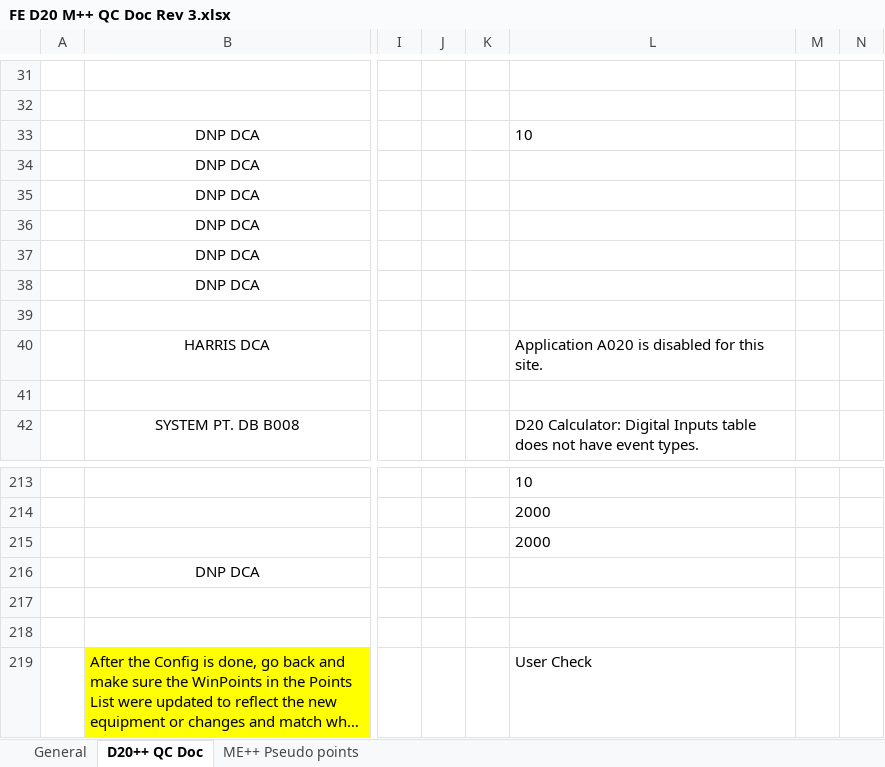
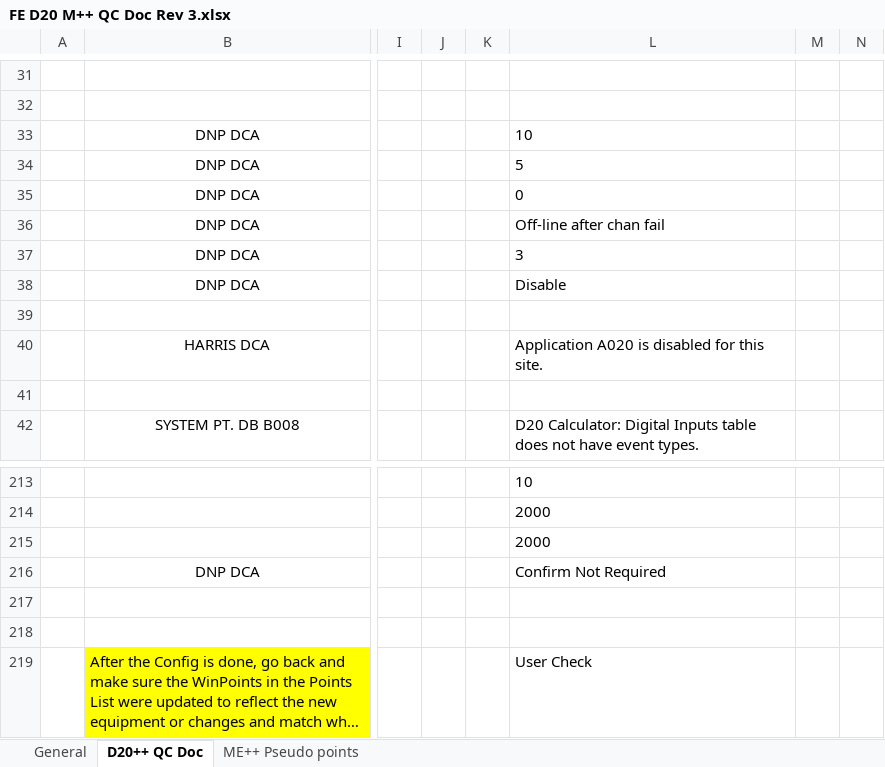
Before and after one commit to mac3ksu/FE-D20_Checker, an Excel workbook: Example D20 XML/D20M++/FE D20 M++ QC Doc Rev 3.xlsx, sheet D20++ QC Doc, drawn as a sheet; only a part is shown, gaps mark what is left out; long unchanged cells end in …; values as stored, in another font and other column widths than the file's, no borders; conditional formats not drawn; the diff names each change by its address in the sheet, - before the commit and + after, or states it on an @@ line.

```diff
--- a/Example D20 XML/D20M++/FE D20 M++ QC Doc Rev 3.xlsx (sheet D20++ QC Doc)
+++ b/Example D20 XML/D20M++/FE D20 M++ QC Doc Rev 3.xlsx (sheet D20++ QC Doc)
-L34: (empty)
+L34: 5
-L35: (empty)
+L35: 0
-L36: (empty)
+L36: Off-line after chan fail
-L37: (empty)
+L37: 3
-L38: (empty)
+L38: Disable
-L216: (empty)
+L216: Confirm Not Required
```
Also changed, not shown: 7 other files.
